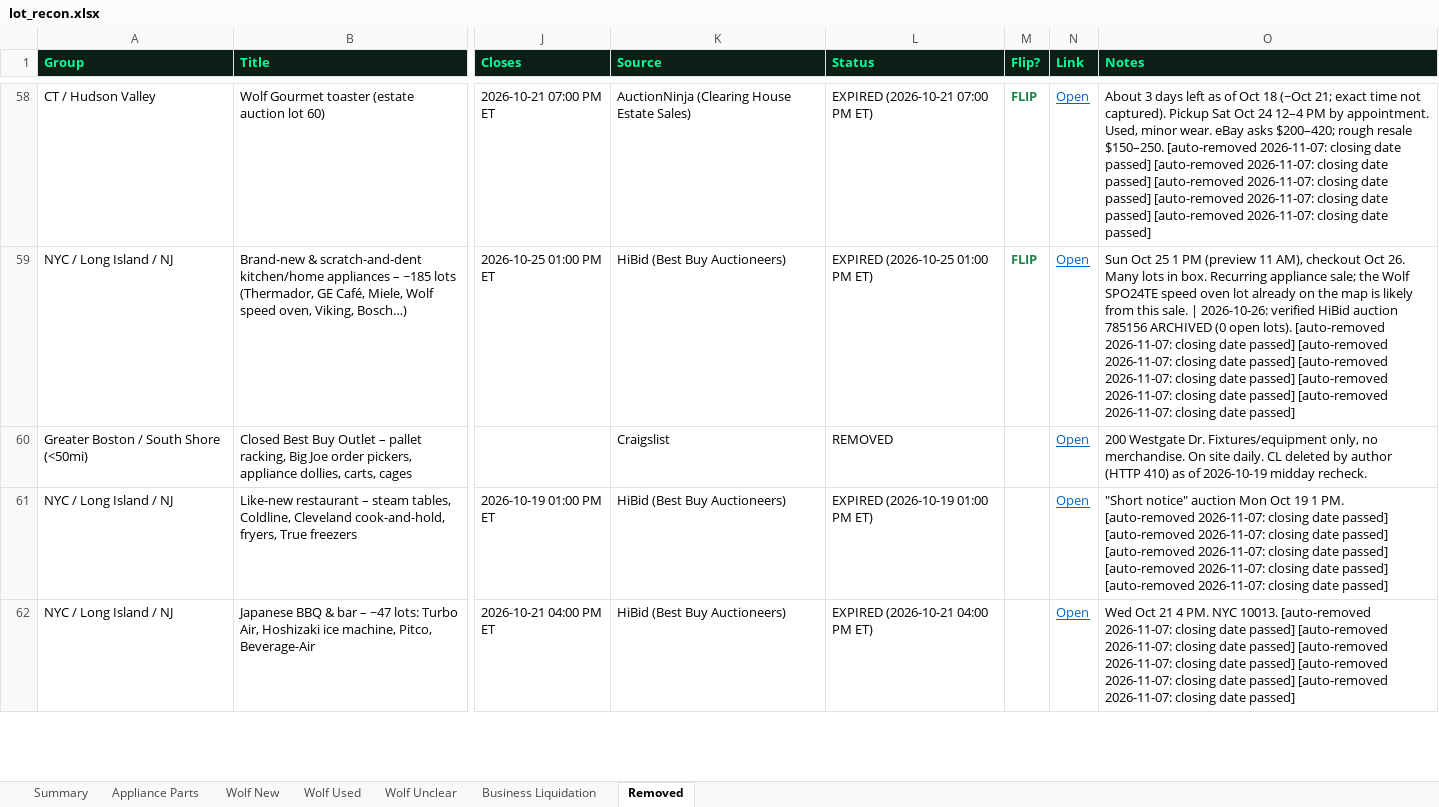
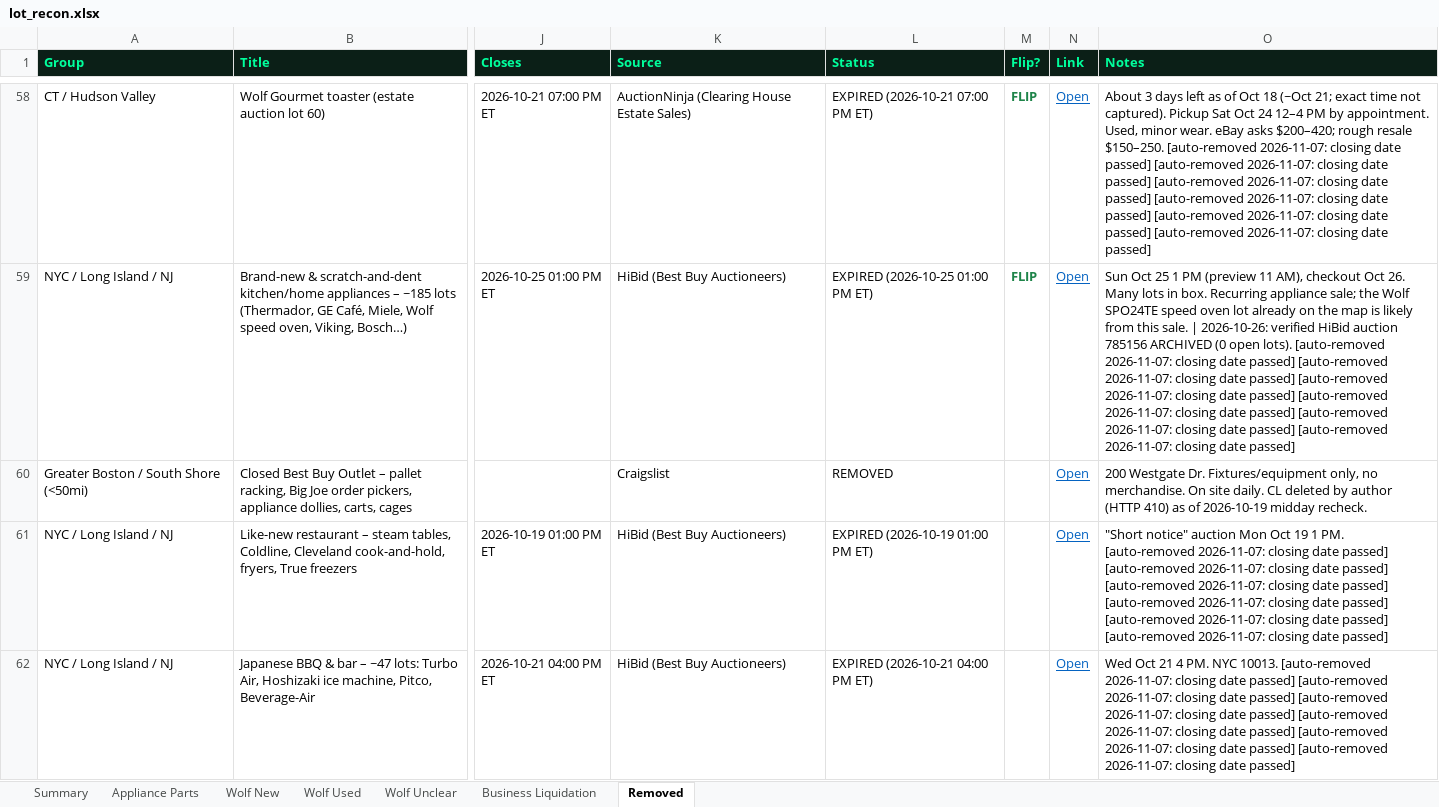
Before and after one commit to theequipmentpark/lot-recon, an Excel workbook: lot_recon.xlsx, sheet Removed, drawn as a sheet; only a part is shown, gaps mark what is left out; values as stored, in another font and other column widths than the file's, no borders; the diff covers the shown part only; the diff names each change by its address in the sheet, - before the commit and + after, or states it on an @@ line.

```diff
--- a/lot_recon.xlsx (sheet Removed)
+++ b/lot_recon.xlsx (sheet Removed)
-O58 (Notes): …date passed]
+O58 (Notes): …date passed] [auto-removed 2026-11-07: closing date passed]
-O59 (Notes): …date passed]
+O59 (Notes): …date passed] [auto-removed 2026-11-07: closing date passed]
-O61 (Notes): …date passed]
+O61 (Notes): …date passed] [auto-removed 2026-11-07: closing date passed]
-O62 (Notes): …date passed]
+O62 (Notes): …date passed] [auto-removed 2026-11-07: closing date passed]
```
Also changed, not shown: 77 edited cells elsewhere in this sheet, sheet Business Liquidation, sheet Summary, 1 other file.
